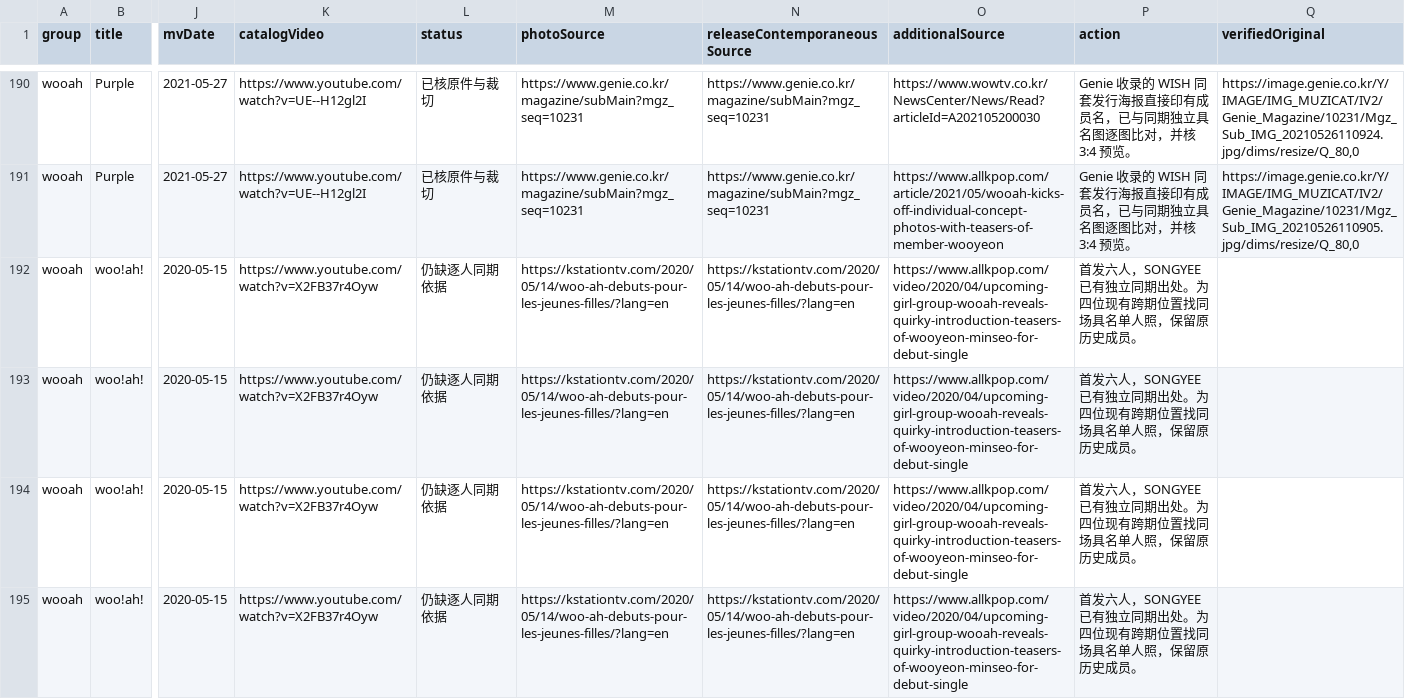
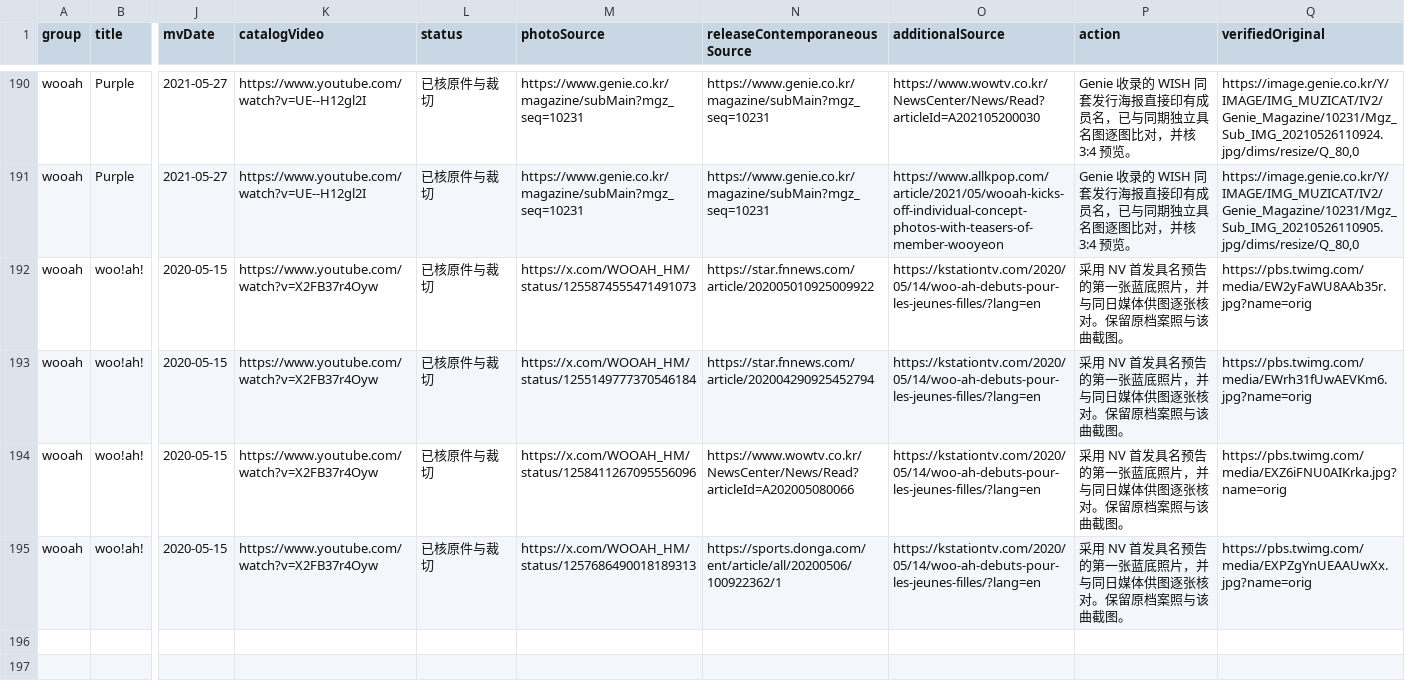
Before and after one commit to KAtOReNA7/idol, a CSV file: docs/codex/evidence/20261122-member-release-portraits/remaining-194.csv, drawn as a sheet; only a part is shown, gaps mark what is left out; the diff names each change by its address in the sheet, - before the commit and + after, or states it on an @@ line.

```diff
--- a/docs/codex/evidence/20261122-member-release-portraits/remaining-194.csv
+++ b/docs/codex/evidence/20261122-member-release-portraits/remaining-194.csv
-L192:L195 (status): 仍缺逐人同期依据
+L192:L195 (status): 已核原件与裁切
-M192 (photoSource): https://kstationtv.com/2020/05/14/woo-ah-debuts-pour-les-jeunes-filles/?lang=en
+M192 (photoSource): https://x.com/WOOAH_HM/status/1255874555471491073
-N192 (releaseContemporaneousSource): https://kstationtv.com/2020/05/14/woo-ah-debuts-pour-les-jeunes-filles/?lang=en
+N192 (releaseContemporaneousSource): https://star.fnnews.com/article/202005010925009922
-O192:O195 (additionalSource): https://www.allkpop.com/video/2020/04/upcoming-girl-group-wooah-reveals-quirky-introduction-teasers-of-wooyeon-minseo-for-debut-single
+O192:O195 (additionalSource): https://kstationtv.com/2020/05/14/woo-ah-debuts-pour-les-jeunes-filles/?lang=en
-P192:P195 (action): 首发六人，SONGYEE 已有独立同期出处。为四位现有跨期位置找同场具名单人照，保留原历史成员。
+P192:P195 (action): 采用 NV 首发具名预告的第一张蓝底照片，并与同日媒体供图逐张核对。保留原档案照与该曲截图。
-Q192 (verifiedOriginal): (empty)
+Q192 (verifiedOriginal): https://pbs.twimg.com/media/EW2yFaWU8AAb35r.jpg?name=orig
-M193 (photoSource): https://kstationtv.com/2020/05/14/woo-ah-debuts-pour-les-jeunes-filles/?lang=en
+M193 (photoSource): https://x.com/WOOAH_HM/status/1255149777370546184
-N193 (releaseContemporaneousSource): https://kstationtv.com/2020/05/14/woo-ah-debuts-pour-les-jeunes-filles/?lang=en
+N193 (releaseContemporaneousSource): https://star.fnnews.com/article/202004290925452794
-Q193 (verifiedOriginal): (empty)
+Q193 (verifiedOriginal): https://pbs.twimg.com/media/EWrh31fUwAEVKm6.jpg?name=orig
-M194 (photoSource): https://kstationtv.com/2020/05/14/woo-ah-debuts-pour-les-jeunes-filles/?lang=en
+M194 (photoSource): https://x.com/WOOAH_HM/status/1258411267095556096
-N194 (releaseContemporaneousSource): https://kstationtv.com/2020/05/14/woo-ah-debuts-pour-les-jeunes-filles/?lang=en
+N194 (releaseContemporaneousSource): https://www.wowtv.co.kr/NewsCenter/News/Read?articleId=A202005080066
-Q194 (verifiedOriginal): (empty)
+Q194 (verifiedOriginal): https://pbs.twimg.com/media/EXZ6iFNU0AIKrka.jpg?name=orig
-M195 (photoSource): https://kstationtv.com/2020/05/14/woo-ah-debuts-pour-les-jeunes-filles/?lang=en
+M195 (photoSource): https://x.com/WOOAH_HM/status/1257686490018189313
-N195 (releaseContemporaneousSource): https://kstationtv.com/2020/05/14/woo-ah-debuts-pour-les-jeunes-filles/?lang=en
+N195 (releaseContemporaneousSource): https://sports.donga.com/ent/article/all/20200506/100922362/1
-Q195 (verifiedOriginal): (empty)
+Q195 (verifiedOriginal): https://pbs.twimg.com/media/EXPZgYnUEAAUwXx.jpg?name=orig
```
Also changed, not shown: 14 other files.
